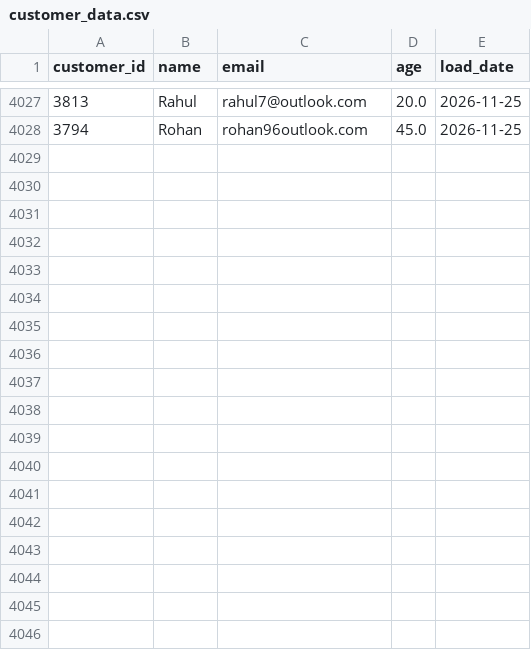
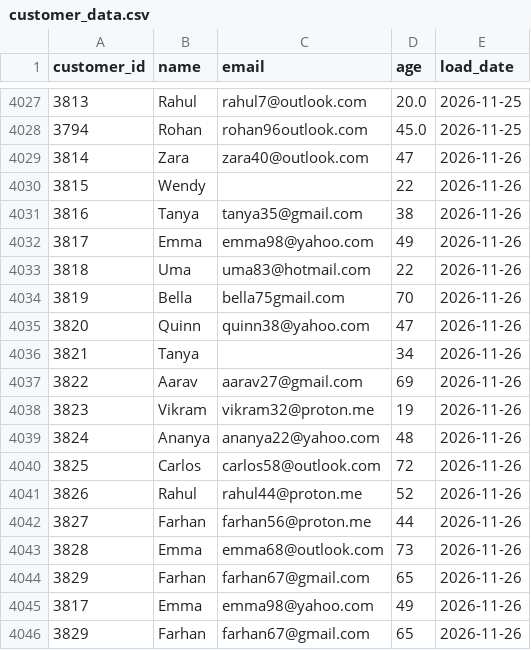
Before and after one commit to darshandharu/data-quality-monitoring-dashboard, a CSV file: raw_data/customer_data.csv, drawn as a sheet; only a part is shown, gaps mark what is left out.

```diff
--- a/raw_data/customer_data.csv
+++ b/raw_data/customer_data.csv
@@ -4028 +4028,19 @@ customer_id,name,email,age,load_date
 3794,Rohan,rohan96outlook.com,45.0,2026-11-25
+3814,Zara,zara40@outlook.com,47,2026-11-26
+3815,Wendy,,22,2026-11-26
+3816,Tanya,tanya35@gmail.com,38,2026-11-26
+3817,Emma,emma98@yahoo.com,49,2026-11-26
+3818,Uma,uma83@hotmail.com,22,2026-11-26
+3819,Bella,bella75gmail.com,70,2026-11-26
+3820,Quinn,quinn38@yahoo.com,47,2026-11-26
+3821,Tanya,,34,2026-11-26
+3822,Aarav,aarav27@gmail.com,69,2026-11-26
+3823,Vikram,vikram32@proton.me,19,2026-11-26
+3824,Ananya,ananya22@yahoo.com,48,2026-11-26
+3825,Carlos,carlos58@outlook.com,72,2026-11-26
+3826,Rahul,rahul44@proton.me,52,2026-11-26
+3827,Farhan,farhan56@proton.me,44,2026-11-26
+3828,Emma,emma68@outlook.com,73,2026-11-26
+3829,Farhan,farhan67@gmail.com,65,2026-11-26
+3817,Emma,emma98@yahoo.com,49,2026-11-26
+3829,Farhan,farhan67@gmail.com,65,2026-11-26
```
Also changed, not shown: 4 other files.
